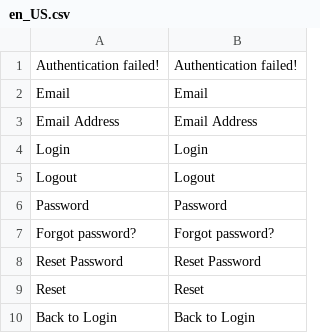
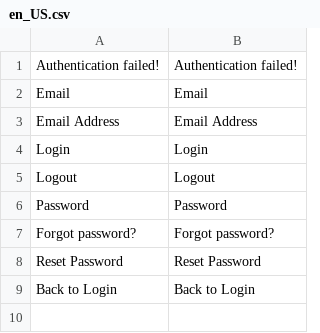
Before and after one commit to spryker/security-merchant-portal-gui, a CSV file: data/translation/Zed/en_US.csv, drawn as a sheet; the diff names each change by its address in the sheet, - before the commit and + after, or states it on an @@ line.

```diff
--- a/data/translation/Zed/en_US.csv
+++ b/data/translation/Zed/en_US.csv
-row 9: Reset | Reset
```
Also changed, not shown: data/translation/Zed/de_DE.csv, 2 other files.
